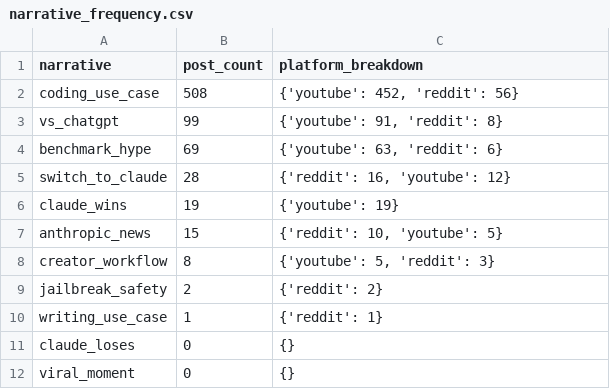
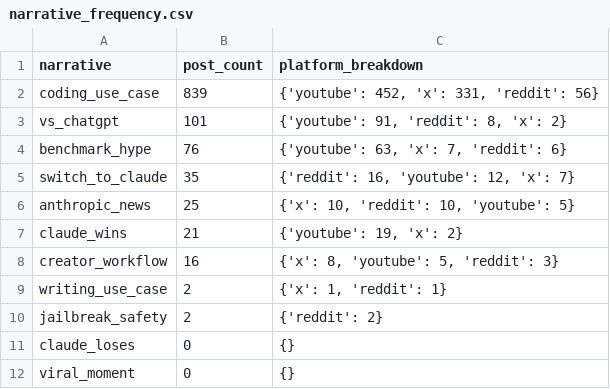
Before and after one commit to akonyakass/ldn, a CSV file: outputs/tables/narrative_frequency.csv, drawn as a sheet.

```diff
--- a/outputs/tables/narrative_frequency.csv
+++ b/outputs/tables/narrative_frequency.csv
@@ -1,11 +1,11 @@
 narrative,post_count,platform_breakdown
-coding_use_case,508,"{'youtube': 452, 'reddit': 56}"
-vs_chatgpt,99,"{'youtube': 91, 'reddit': 8}"
-benchmark_hype,69,"{'youtube': 63, 'reddit': 6}"
-switch_to_claude,28,"{'reddit': 16, 'youtube': 12}"
-claude_wins,19,{'youtube': 19}
-anthropic_news,15,"{'reddit': 10, 'youtube': 5}"
-creator_workflow,8,"{'youtube': 5, 'reddit': 3}"
+coding_use_case,839,"{'youtube': 452, 'x': 331, 'reddit': 56}"
+vs_chatgpt,101,"{'youtube': 91, 'reddit': 8, 'x': 2}"
+benchmark_hype,76,"{'youtube': 63, 'x': 7, 'reddit': 6}"
+switch_to_claude,35,"{'reddit': 16, 'youtube': 12, 'x': 7}"
+anthropic_news,25,"{'x': 10, 'reddit': 10, 'youtube': 5}"
+claude_wins,21,"{'youtube': 19, 'x': 2}"
+creator_workflow,16,"{'x': 8, 'youtube': 5, 'reddit': 3}"
+writing_use_case,2,"{'x': 1, 'reddit': 1}"
 jailbreak_safety,2,{'reddit': 2}
-writing_use_case,1,{'reddit': 1}
 claude_loses,0,{}
```
Also changed, not shown: outputs/tables/author_type_by_category.csv, outputs/tables/category_by_platform.csv, 20 other files.
